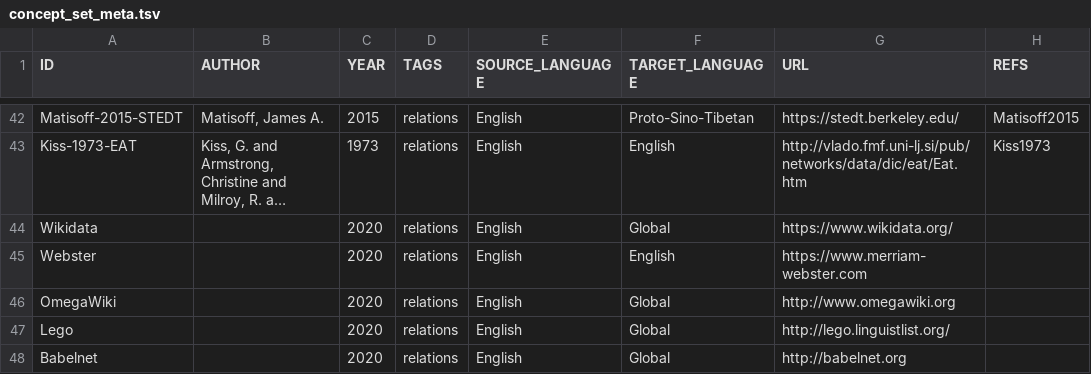
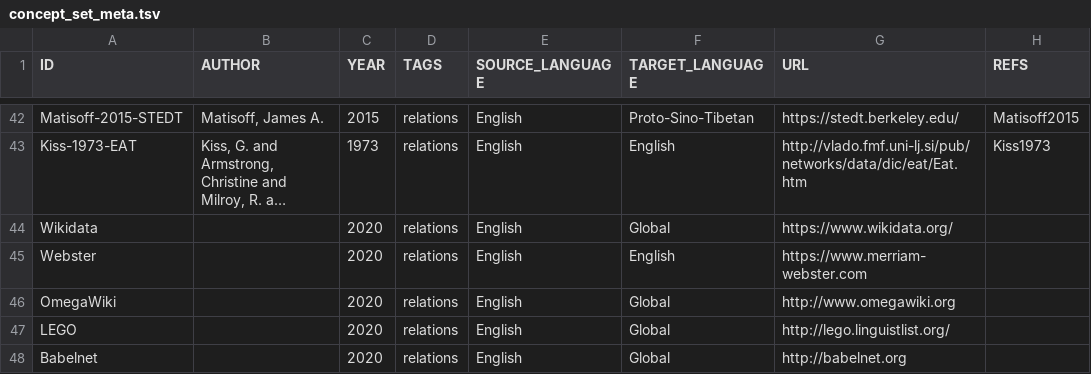
Before and after one commit to concepticon/norare-data, a TSV file: concept_set_meta.tsv, drawn as a sheet; only a part is shown, gaps mark what is left out; long unchanged cells end in …; the diff names each change by its address in the sheet, - before the commit and + after, or states it on an @@ line.

Commit message:
Change Lego to LEGO

```diff
--- a/concept_set_meta.tsv
+++ b/concept_set_meta.tsv
-A47 (ID): Lego
+A47 (ID): LEGO
```
Also changed, not shown: 1 other file.
